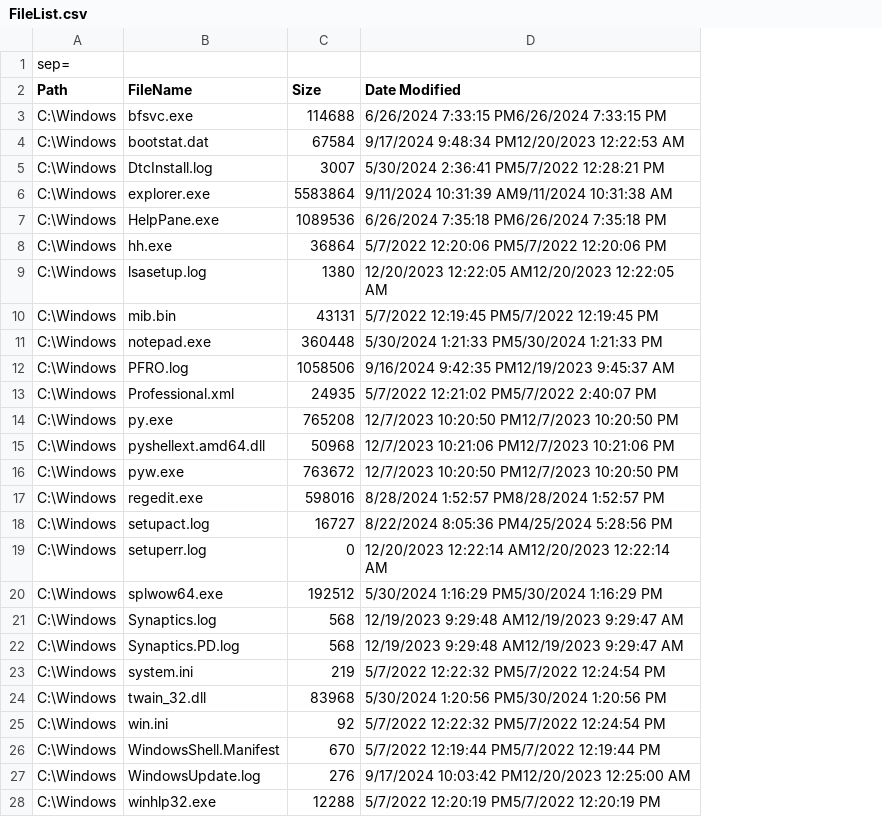
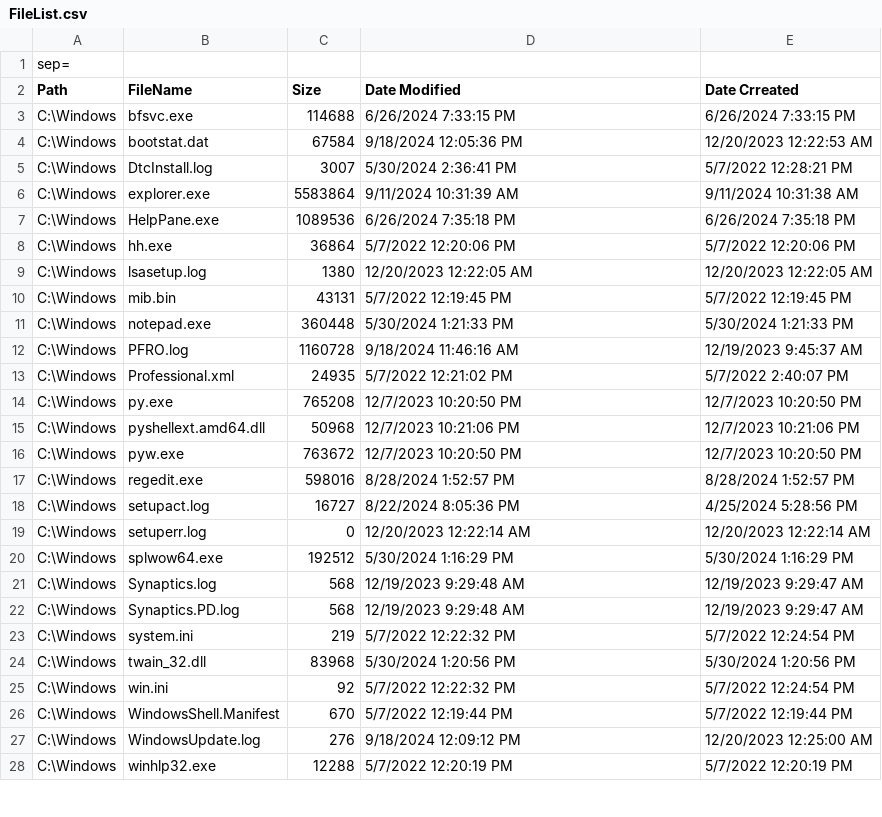
Before and after one commit to ssuwijak/FileList2Csv, a CSV file: FileList.csv, drawn as a sheet; only a part is shown; the diff covers the shown part only; the diff names each change by its address in the sheet, - before the commit and + after, or states it on an @@ line.

```diff
--- a/FileList.csv
+++ b/FileList.csv
+column E (Date Crreated), rows 3-28: 6/26/2024 7:33:15 PM | 12/20/2023 12:22:53 AM | 5/7/2022 12:28:21 PM | 9/11/2024 10:31:38 AM | 6/26/2024 7:35:18 PM | 5/7/2022 12:20:06 PM | 12/20/2023 12:22:05 AM | 5/7/2022 12:19:45 PM | 5/30/2024 1:21:33 PM | 12/19/2023 9:45:37 AM | 5/7/2022 2:40:07 PM | 12/7/2023 10:20:50 PM | 12/7/2023 10:21:06 PM | 12/7/2023 10:20:50 PM | 8/28/2024 1:52:57 PM | 4/25/2024 5:28:56 PM | 12/20/2023 12:22:14 AM | 5/30/2024 1:16:29 PM | 12/19/2023 9:29:47 AM | 12/19/2023 9:29:47 AM | 5/7/2022 12:24:54 PM | 5/30/2024 1:20:56 PM | 5/7/2022 12:24:54 PM | 5/7/2022 12:19:44 PM | 12/20/2023 12:25:00 AM | 5/7/2022 12:20:19 PM
-D3 (Date Modified): 6/26/2024 7:33:15 PM6/26/2024 7:33:15 PM
+D3 (Date Modified): 6/26/2024 7:33:15 PM
-D4 (Date Modified): 9/17/2024 9:48:34 PM12/20/2023 12:22:53 AM
+D4 (Date Modified): 9/18/2024 12:05:36 PM
-D5 (Date Modified): 5/30/2024 2:36:41 PM5/7/2022 12:28:21 PM
+D5 (Date Modified): 5/30/2024 2:36:41 PM
-D6 (Date Modified): 9/11/2024 10:31:39 AM9/11/2024 10:31:38 AM
+D6 (Date Modified): 9/11/2024 10:31:39 AM
-D7 (Date Modified): 6/26/2024 7:35:18 PM6/26/2024 7:35:18 PM
+D7 (Date Modified): 6/26/2024 7:35:18 PM
-D8 (Date Modified): 5/7/2022 12:20:06 PM5/7/2022 12:20:06 PM
+D8 (Date Modified): 5/7/2022 12:20:06 PM
-D9 (Date Modified): 12/20/2023 12:22:05 AM12/20/2023 12:22:05 AM
+D9 (Date Modified): 12/20/2023 12:22:05 AM
-D10 (Date Modified): 5/7/2022 12:19:45 PM5/7/2022 12:19:45 PM
+D10 (Date Modified): 5/7/2022 12:19:45 PM
-D11 (Date Modified): 5/30/2024 1:21:33 PM5/30/2024 1:21:33 PM
+D11 (Date Modified): 5/30/2024 1:21:33 PM
-C12 (Size): 1058506
+C12 (Size): 1160728
-D12 (Date Modified): 9/16/2024 9:42:35 PM12/19/2023 9:45:37 AM
+D12 (Date Modified): 9/18/2024 11:46:16 AM
-D13 (Date Modified): 5/7/2022 12:21:02 PM5/7/2022 2:40:07 PM
+D13 (Date Modified): 5/7/2022 12:21:02 PM
-D14 (Date Modified): 12/7/2023 10:20:50 PM12/7/2023 10:20:50 PM
+D14 (Date Modified): 12/7/2023 10:20:50 PM
-D15 (Date Modified): 12/7/2023 10:21:06 PM12/7/2023 10:21:06 PM
+D15 (Date Modified): 12/7/2023 10:21:06 PM
-D16 (Date Modified): 12/7/2023 10:20:50 PM12/7/2023 10:20:50 PM
+D16 (Date Modified): 12/7/2023 10:20:50 PM
-D17 (Date Modified): 8/28/2024 1:52:57 PM8/28/2024 1:52:57 PM
+D17 (Date Modified): 8/28/2024 1:52:57 PM
-D18 (Date Modified): 8/22/2024 8:05:36 PM4/25/2024 5:28:56 PM
+D18 (Date Modified): 8/22/2024 8:05:36 PM
-D19 (Date Modified): 12/20/2023 12:22:14 AM12/20/2023 12:22:14 AM
+D19 (Date Modified): 12/20/2023 12:22:14 AM
-D20 (Date Modified): 5/30/2024 1:16:29 PM5/30/2024 1:16:29 PM
+D20 (Date Modified): 5/30/2024 1:16:29 PM
-D21:D22 (Date Modified): 12/19/2023 9:29:48 AM12/19/2023 9:29:47 AM
+D21:D22 (Date Modified): 12/19/2023 9:29:48 AM
-D23 (Date Modified): 5/7/2022 12:22:32 PM5/7/2022 12:24:54 PM
+D23 (Date Modified): 5/7/2022 12:22:32 PM
-D24 (Date Modified): 5/30/2024 1:20:56 PM5/30/2024 1:20:56 PM
+D24 (Date Modified): 5/30/2024 1:20:56 PM
-D25 (Date Modified): 5/7/2022 12:22:32 PM5/7/2022 12:24:54 PM
+D25 (Date Modified): 5/7/2022 12:22:32 PM
-D26 (Date Modified): 5/7/2022 12:19:44 PM5/7/2022 12:19:44 PM
+D26 (Date Modified): 5/7/2022 12:19:44 PM
-D27 (Date Modified): 9/17/2024 10:03:42 PM12/20/2023 12:25:00 AM
+D27 (Date Modified): 9/18/2024 12:09:12 PM
-D28 (Date Modified): 5/7/2022 12:20:19 PM5/7/2022 12:20:19 PM
+D28 (Date Modified): 5/7/2022 12:20:19 PM
```
Also changed, not shown: 2 edited cells elsewhere in this file, 2 other files.
